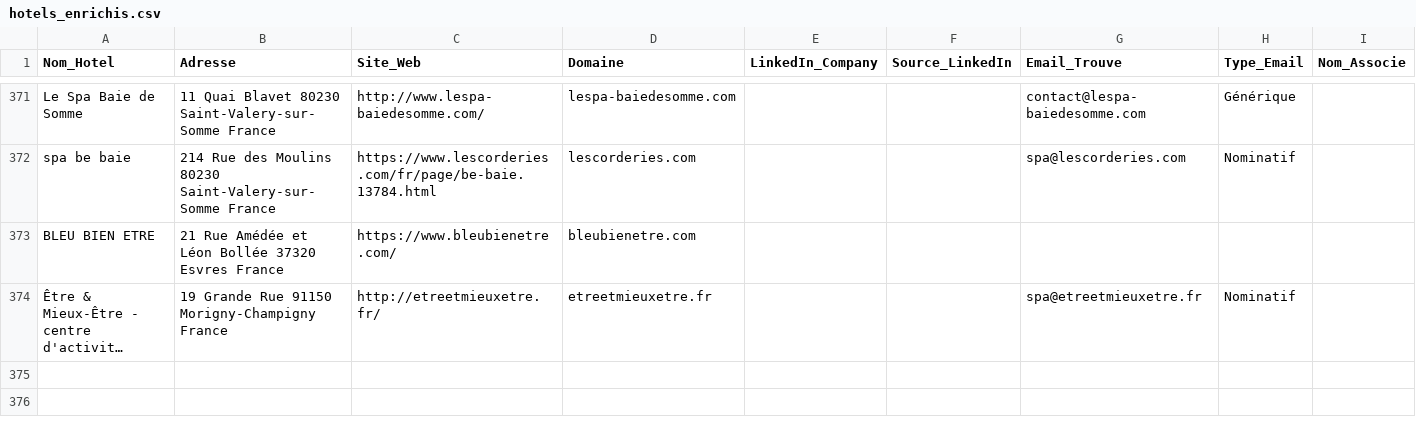
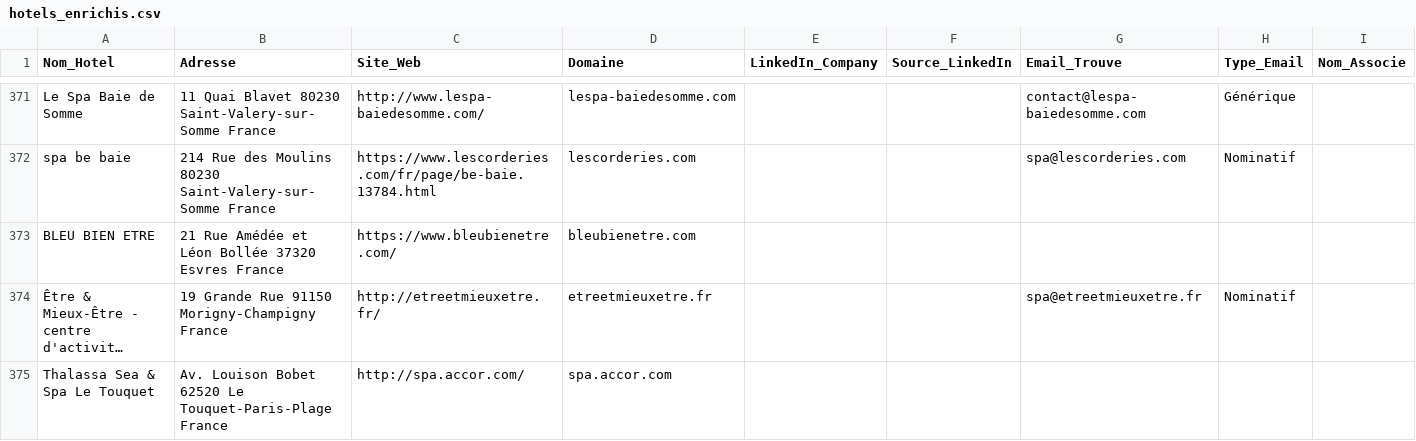
Before and after one commit to tsimokaza01-source/URL-1, a CSV file: hotels_enrichis.csv, drawn as a sheet; only a part is shown, gaps mark what is left out; long unchanged cells end in …; the diff names each change by its address in the sheet, - before the commit and + after, or states it on an @@ line.

```diff
--- a/hotels_enrichis.csv
+++ b/hotels_enrichis.csv
+row 375: Thalassa Sea & Spa Le Touquet | Av. Louison Bobet 62520 Le Touquet-Paris-Plage France | http://spa.accor.com/ | spa.accor.com
```
Also changed, not shown: liste_hotels.csv.
